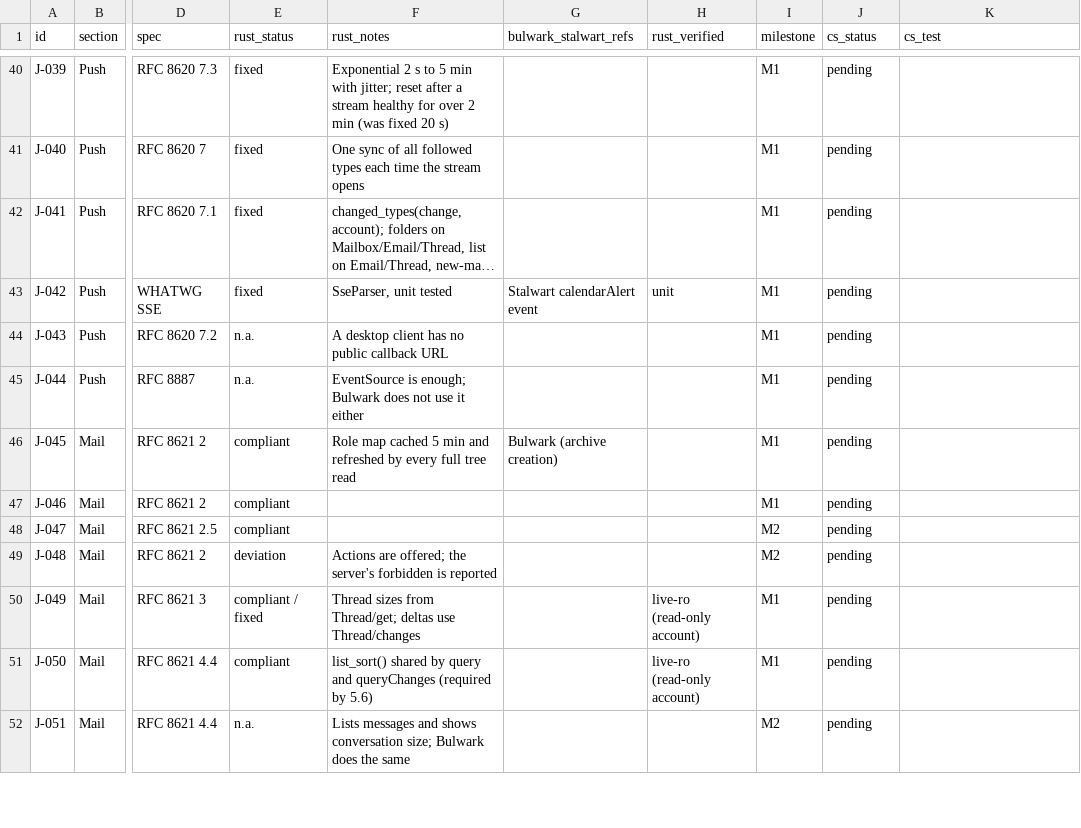
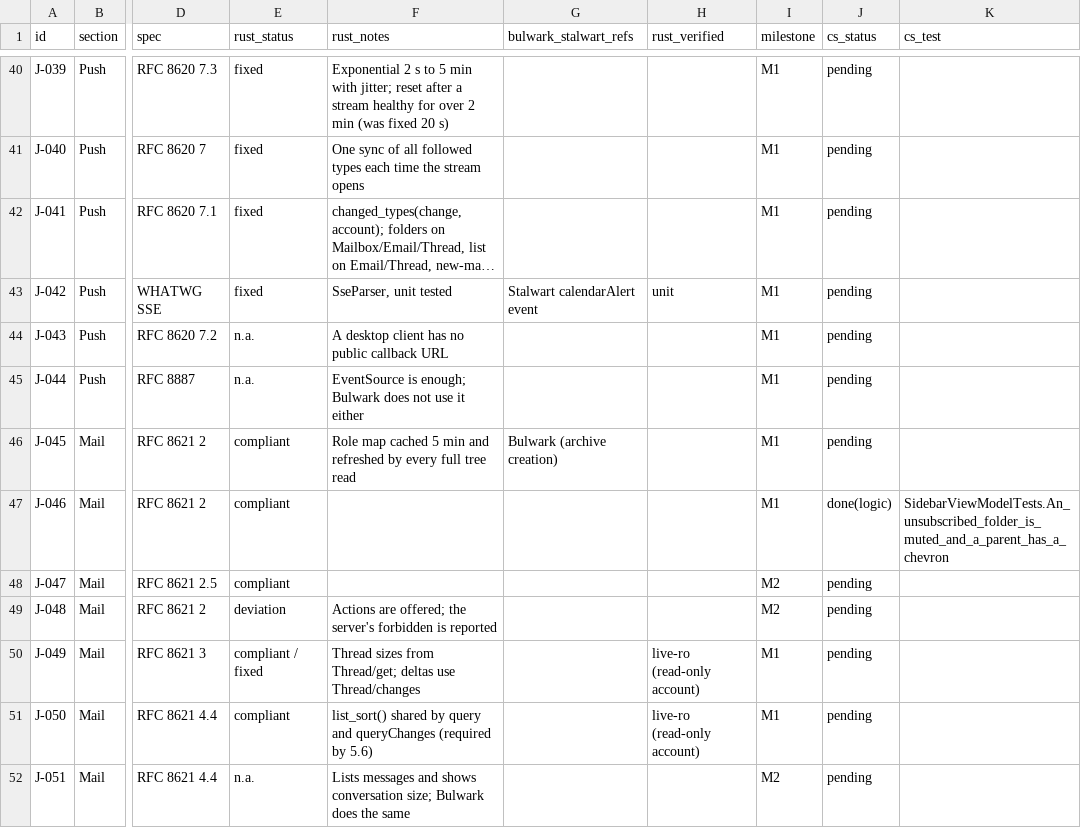
Before and after one commit to Kaan88/barbican, a CSV file: spec/jmap.csv, drawn as a sheet; only a part is shown, gaps mark what is left out; long unchanged cells end in …; the diff names each change by its address in the sheet, - before the commit and + after, or states it on an @@ line.

```diff
--- a/spec/jmap.csv
+++ b/spec/jmap.csv
-J47 (cs_status): pending
+J47 (cs_status): done(logic)
-K47 (cs_test): (empty)
+K47 (cs_test): SidebarViewModelTests.An_unsubscribed_folder_is_muted_and_a_parent_has_a_chevron
```
Also changed, not shown: spec/interactions.csv, spec/plugins/hooks.csv, 27 other files.
